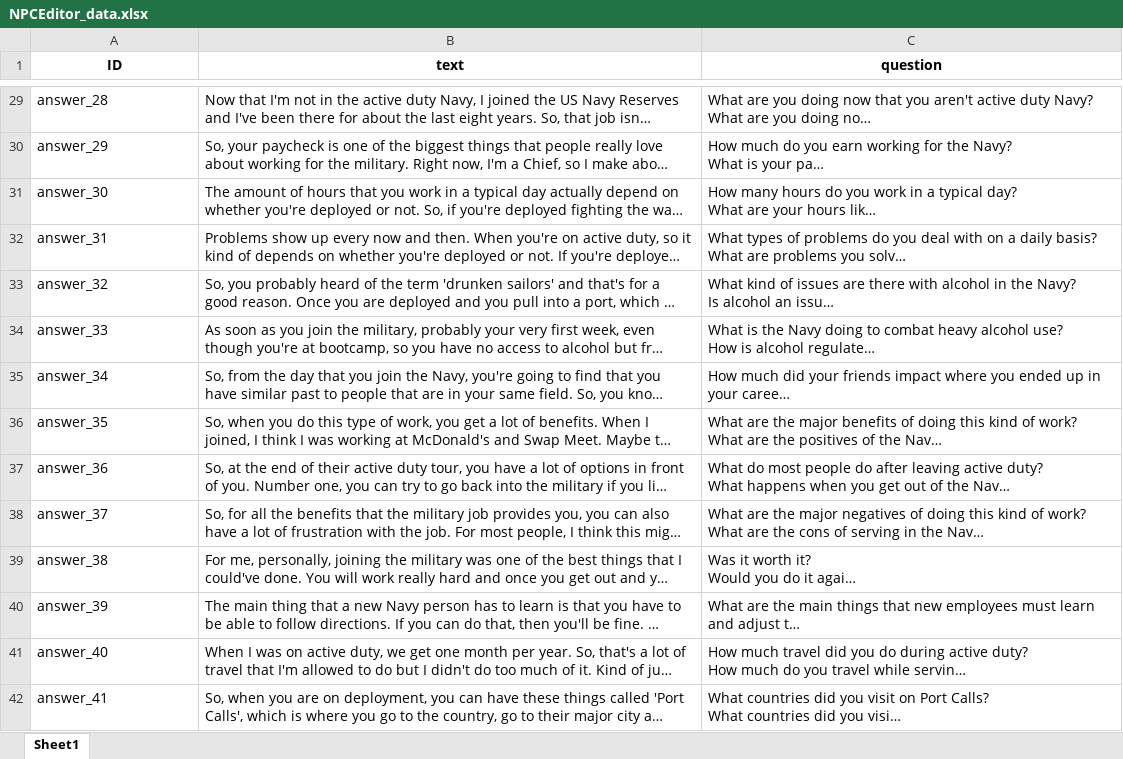
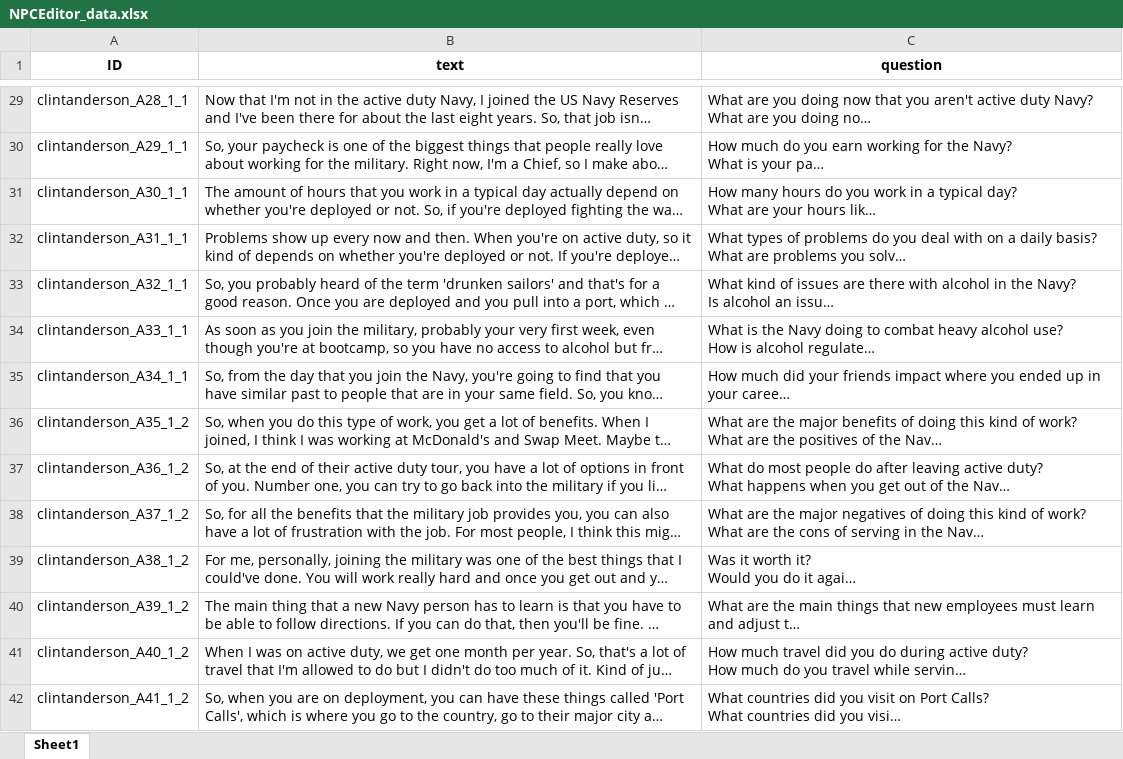
Before and after one commit to ICTLearningSciences/org-pal3-mentorpal, an Excel workbook: data/NPCEditor_data.xlsx, sheet Sheet1, drawn as a sheet; only a part is shown, gaps mark what is left out; long unchanged cells end in …; values as stored, in another font and other column widths than the file's, no borders; the diff covers the shown part only; the diff names each change by its address in the sheet, - before the commit and + after, or states it on an @@ line.

```diff
--- a/data/NPCEditor_data.xlsx (sheet Sheet1)
+++ b/data/NPCEditor_data.xlsx (sheet Sheet1)
-A29 (ID): answer_28
+A29 (ID): clintanderson_A28_1_1
-A30 (ID): answer_29
+A30 (ID): clintanderson_A29_1_1
-A31 (ID): answer_30
+A31 (ID): clintanderson_A30_1_1
-A32 (ID): answer_31
+A32 (ID): clintanderson_A31_1_1
-A33 (ID): answer_32
+A33 (ID): clintanderson_A32_1_1
-A34 (ID): answer_33
+A34 (ID): clintanderson_A33_1_1
-A35 (ID): answer_34
+A35 (ID): clintanderson_A34_1_1
-A36 (ID): answer_35
+A36 (ID): clintanderson_A35_1_2
-A37 (ID): answer_36
+A37 (ID): clintanderson_A36_1_2
-A38 (ID): answer_37
+A38 (ID): clintanderson_A37_1_2
-A39 (ID): answer_38
+A39 (ID): clintanderson_A38_1_2
-A40 (ID): answer_39
+A40 (ID): clintanderson_A39_1_2
-A41 (ID): answer_40
+A41 (ID): clintanderson_A40_1_2
-A42 (ID): answer_41
+A42 (ID): clintanderson_A41_1_2
```
Also changed, not shown: 287 edited cells elsewhere in this sheet, 24 other files.
